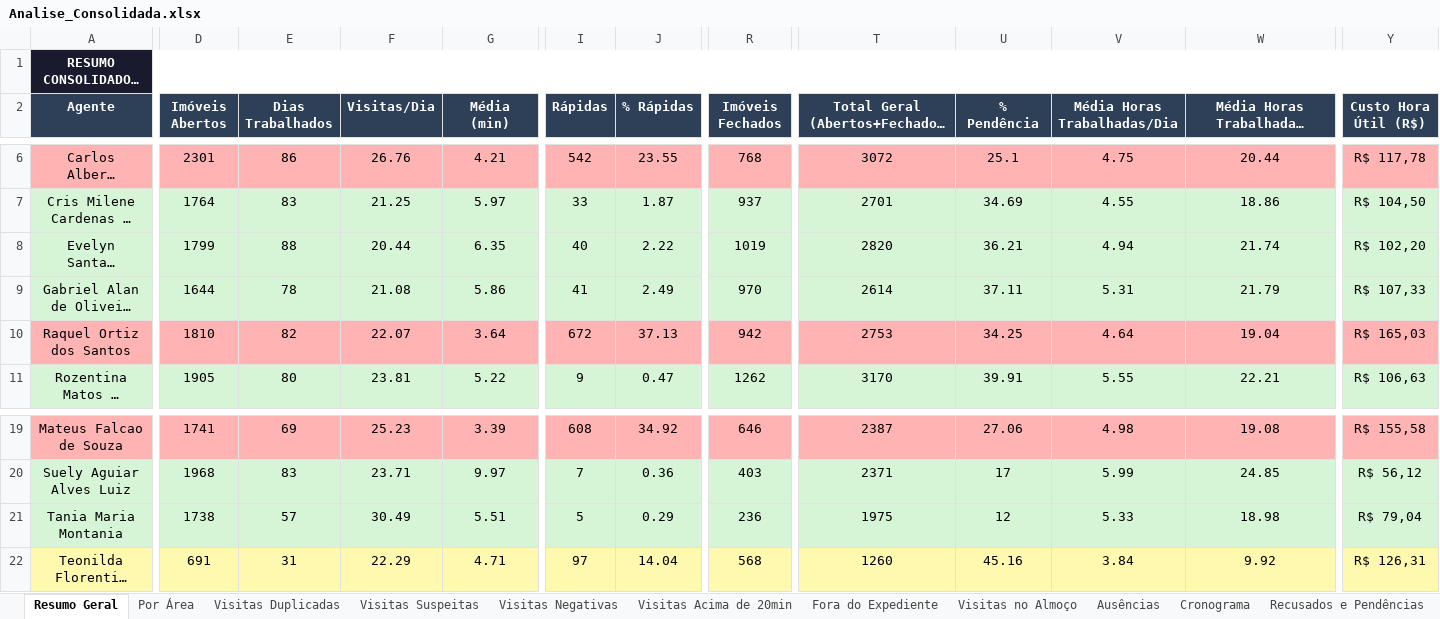
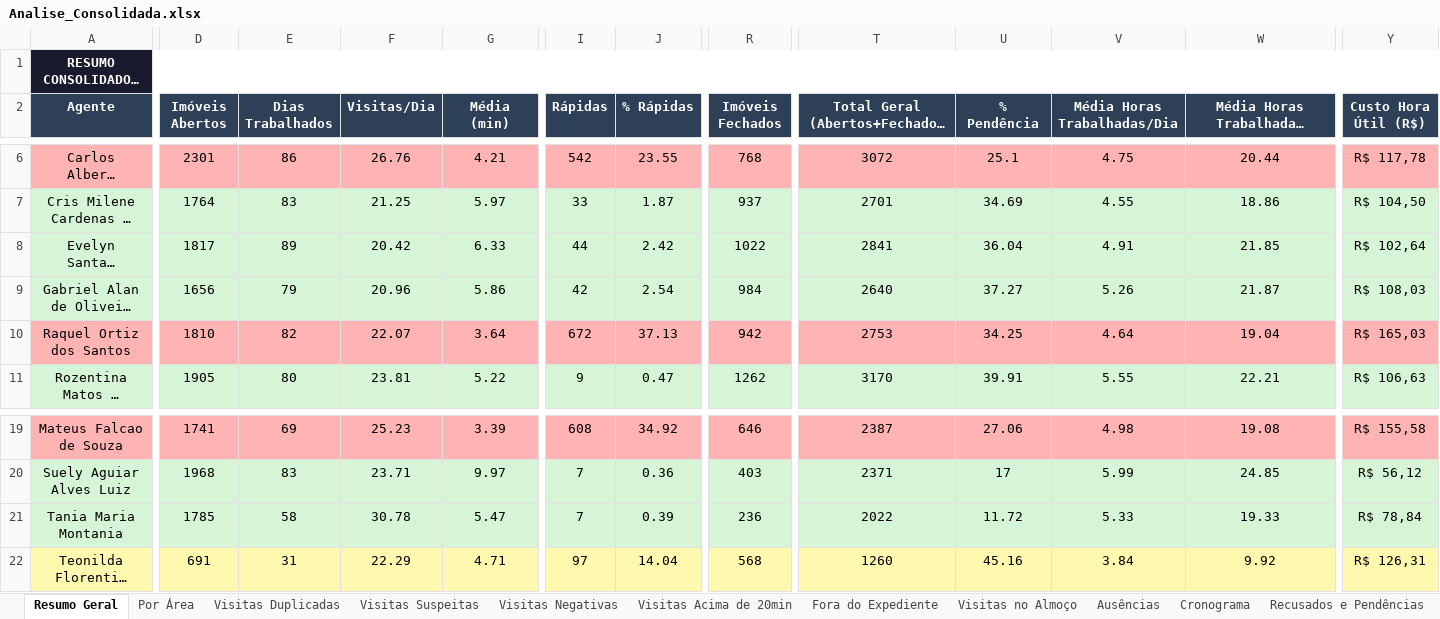
Before and after one commit to LucsDevPro/Sentinela, an Excel workbook: data/Analise_Consolidada.xlsx, sheet Resumo Geral, drawn as a sheet; only a part is shown, gaps mark what is left out; long unchanged cells end in …; values as stored, in another font and other column widths than the file's, no borders; the diff covers the shown part only; the diff names each change by its address in the sheet, - before the commit and + after, or states it on an @@ line.

```diff
--- a/data/Analise_Consolidada.xlsx (sheet Resumo Geral)
+++ b/data/Analise_Consolidada.xlsx (sheet Resumo Geral)
-D8 (Imóveis Abertos): 1799
+D8 (Imóveis Abertos): 1817
-E8 (Dias Trabalhados): 88
+E8 (Dias Trabalhados): 89
-F8 (Visitas/Dia): 20.44
+F8 (Visitas/Dia): 20.42
-G8 (Média (min)): 6.35
+G8 (Média (min)): 6.33
-I8 (Rápidas): 40
+I8 (Rápidas): 44
-J8 (% Rápidas): 2.22
+J8 (% Rápidas): 2.42
-R8 (Imóveis Fechados): 1019
+R8 (Imóveis Fechados): 1022
-T8: 2820
+T8: 2841
-U8 (% Pendência): 36.21
+U8 (% Pendência): 36.04
-V8 (Média Horas Trabalhadas/Dia): 4.94
+V8 (Média Horas Trabalhadas/Dia): 4.91
-W8 (Média Horas Trabalhadas/Semana): 21.74
+W8 (Média Horas Trabalhadas/Semana): 21.85
-Y8 (Custo Hora Útil (R$)): R$ 102,20
+Y8 (Custo Hora Útil (R$)): R$ 102,64
-D9 (Imóveis Abertos): 1644
+D9 (Imóveis Abertos): 1656
-E9 (Dias Trabalhados): 78
+E9 (Dias Trabalhados): 79
-F9 (Visitas/Dia): 21.08
+F9 (Visitas/Dia): 20.96
-I9 (Rápidas): 41
+I9 (Rápidas): 42
-J9 (% Rápidas): 2.49
+J9 (% Rápidas): 2.54
-R9 (Imóveis Fechados): 970
+R9 (Imóveis Fechados): 984
-T9: 2614
+T9: 2640
-U9 (% Pendência): 37.11
+U9 (% Pendência): 37.27
-V9 (Média Horas Trabalhadas/Dia): 5.31
+V9 (Média Horas Trabalhadas/Dia): 5.26
-W9 (Média Horas Trabalhadas/Semana): 21.79
+W9 (Média Horas Trabalhadas/Semana): 21.87
-Y9 (Custo Hora Útil (R$)): R$ 107,33
+Y9 (Custo Hora Útil (R$)): R$ 108,03
-D21 (Imóveis Abertos): 1738
+D21 (Imóveis Abertos): 1785
-E21 (Dias Trabalhados): 57
+E21 (Dias Trabalhados): 58
-F21 (Visitas/Dia): 30.49
+F21 (Visitas/Dia): 30.78
-G21 (Média (min)): 5.51
+G21 (Média (min)): 5.47
-I21 (Rápidas): 5
+I21 (Rápidas): 7
-J21 (% Rápidas): 0.29
+J21 (% Rápidas): 0.39
-T21: 1975
+T21: 2022
-U21 (% Pendência): 12
+U21 (% Pendência): 11.72
-W21 (Média Horas Trabalhadas/Semana): 18.98
+W21 (Média Horas Trabalhadas/Semana): 19.33
-Y21 (Custo Hora Útil (R$)): R$ 79,04
+Y21 (Custo Hora Útil (R$)): R$ 78,84
```
Also changed, not shown: 61 edited cells elsewhere in this sheet, sheet Ranking, sheet Resumo Semanal, sheet Recusados e Pendências, sheet Visitas Acima de 20min, sheet Ausências, sheet Por Área, data/historico/semana_318.xlsx, data/historico/semana_324.xlsx, 27 other files.
